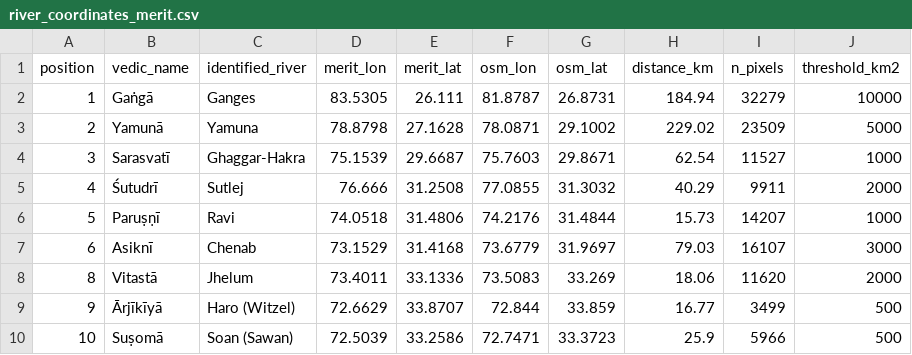
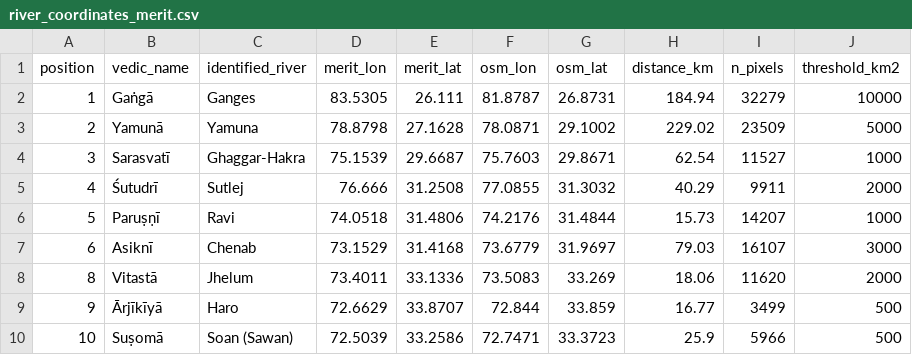
Before and after one commit to ajinkyakulkarni/geographic-encoding-enumerations, a CSV file: data/river_coordinates_merit.csv, drawn as a sheet.

Commit message:
Audit pass: fix factual errors, misattributions, and overclaiming
A four-way adversarial review of the paper (Vedic fact-check, Iranian/
Biblical/Buddhist fact-check, statistical review, readability/AI-prose
review) turned up issues that are now corrected.

Factual errors:
  - "Old Avestan" was wrong — the Vendidad is Young Avestan. Fixed.
  - "longitudinal latitude" (a meaningless phrase) corrected to
    "longitude".

Internal contradiction:
  - Methods said "fifty" Genesis-10 names identified; abstract and
    results said sixty-two. 78 - 16 = 62; "fifty" was wrong. Fixed.

Misattributions:
  - Arjikiya = "Haro (Witzel)" — Haro is not Witzel's identification
    (Witzel proposes Poonch/Tawi). Relabelled "Haro (contested)" in
    the paper and "Haro" in the data files; the text now presents
    Arjikiya as a debated identification carried through the
    sensitivity analysis.
  - Brereton 1981 (a study of the Rgvedic Adityas, i.e. deities) was
    cited for river-geography disagreements. Citation and bib entry
    removed.

Overclaiming, now corrected:
  - Added a Multiple comparisons paragraph: the study runs ~25 tests
    and several marginal results (Genesis flat, Japheth sub-section,
    Vendidad latitude) would not survive a family-wise correction;
    the paper now states plainly which results are robust and which
    are suggestive only.
  - Bayes factors were quoted as the value "at theta = 1.5"; they are
    the maximum over a theta grid and are now reported as such, an
    upper bound.
  - The genre hypothesis is hedged consistently as a "suggested
    pattern, not an established finding" (abstract, discussion,
    conclusion); the Bisutun/Vendidad pair is a "suggestive
    contrast", not a "controlled experiment" — their dates are not
    matched.
  - Genesis 10 dated as a J/P composite reaching its present form in
    the exilic/post-exilic period, not flatly "6th century BCE".
  - "78 entities" now explained against the traditional count of 70.

Data-label fixes propagate to data/*.csv (Haro; Hess 1989 -> Hess
1993 in the Genesis provenance column). No numbers change: reproduce.sh
re-run, 35/35 claims still verify.

Also names the RV metre (jagati-type) and downgrades the constrained-
permutation null to an explicitly illustrative robustness check,
since the river names carry case endings and are not freely
interchangeable tokens.

```diff
--- a/data/river_coordinates_merit.csv
+++ b/data/river_coordinates_merit.csv
@@ -8,3 +8,3 @@ position,vedic_name,identified_river,merit_lon,merit_lat,osm_lon,osm_lat,distanc
 8,Vitastā,Jhelum,73.4011,33.1336,73.5083,33.269,18.06,11620,2000
-9,Ārjīkīyā,Haro (Witzel),72.6629,33.8707,72.844,33.859,16.77,3499,500
+9,Ārjīkīyā,Haro,72.6629,33.8707,72.844,33.859,16.77,3499,500
 10,Suṣomā,Soan (Sawan),72.5039,33.2586,72.7471,33.3723,25.9,5966,500
```
Also changed, not shown: corpora/genesis10/nations.csv, data/river_coordinates.csv, 8 other files.
